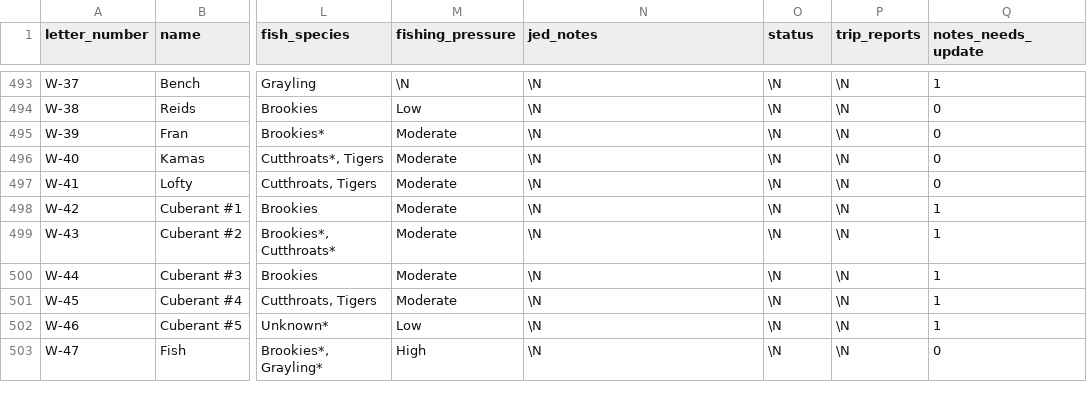
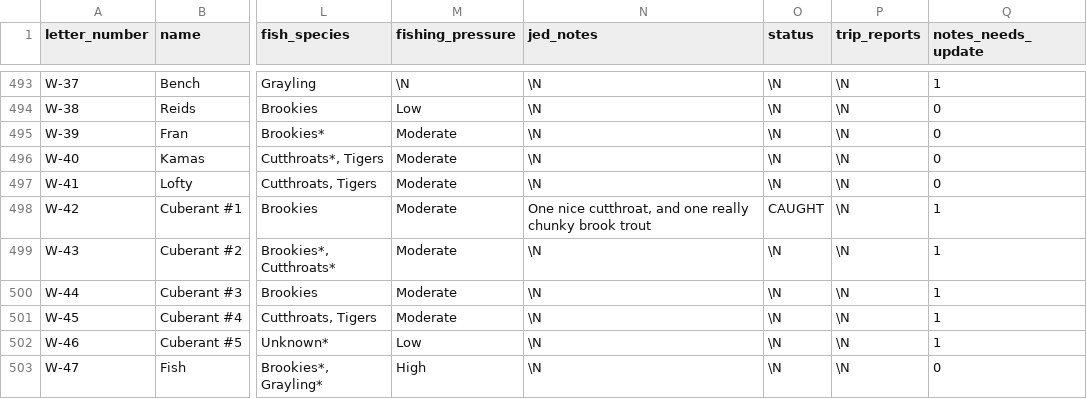
Before and after one commit to jedwood/uintas100, a CSV file: data/seeds/lakes.csv, drawn as a sheet; only a part is shown, gaps mark what is left out; the diff names each change by its address in the sheet, - before the commit and + after, or states it on an @@ line.

Commit message:
App edits: status/notes updates from the PWA

```diff
--- a/data/seeds/lakes.csv
+++ b/data/seeds/lakes.csv
-N498 (jed_notes): \N
+N498 (jed_notes): One nice cutthroat, and one really chunky brook trout
-O498 (status): \N
+O498 (status): CAUGHT
```
Also changed, not shown: 4 other files.
